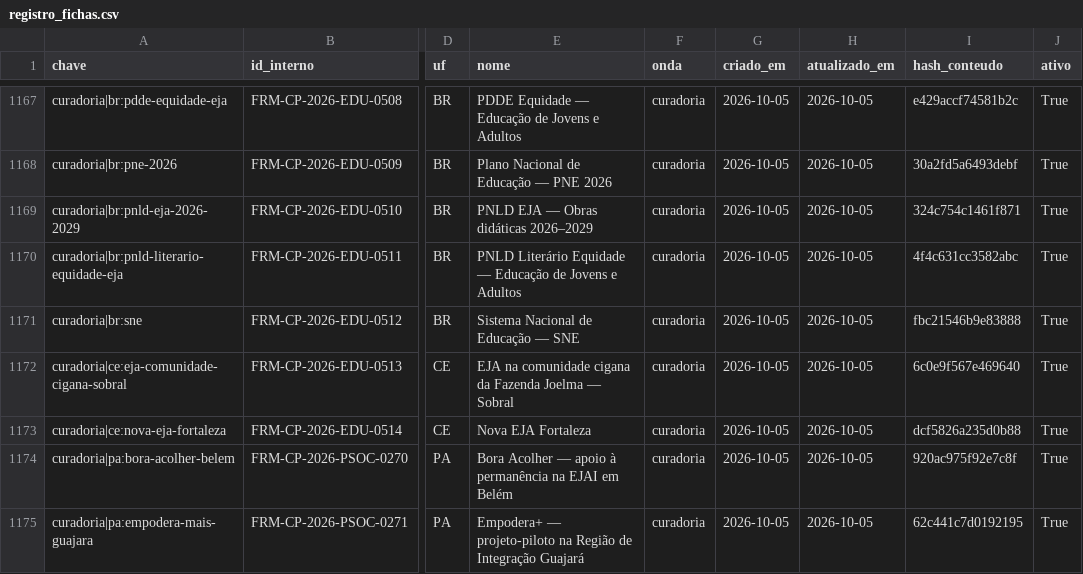
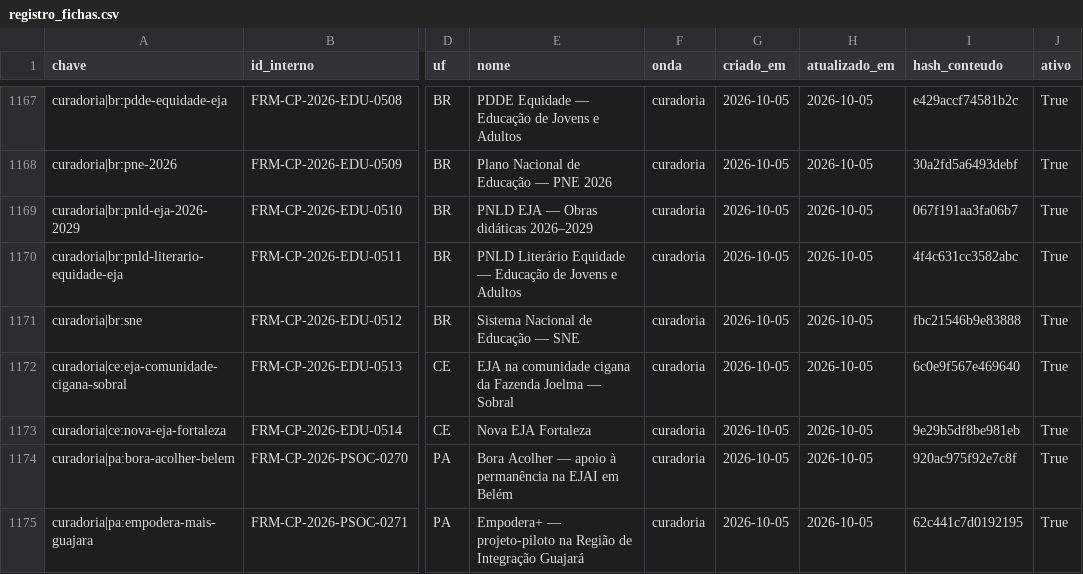
Before and after one commit to antrologos/catalogo-politicas, a CSV file: data/derived/registro_fichas.csv, drawn as a sheet; only a part is shown, gaps mark what is left out; the diff covers the shown part only; the diff names each change by its address in the sheet, - before the commit and + after, or states it on an @@ line.

```diff
--- a/data/derived/registro_fichas.csv
+++ b/data/derived/registro_fichas.csv
-I1169 (hash_conteudo): 324c754c1461f871
+I1169 (hash_conteudo): 067f191aa3fa06b7
-I1173 (hash_conteudo): dcf5826a235d0b88
+I1173 (hash_conteudo): 9e29b5df8be981eb
```
Also changed, not shown: 99 edited cells elsewhere in this file, 37 other files.
